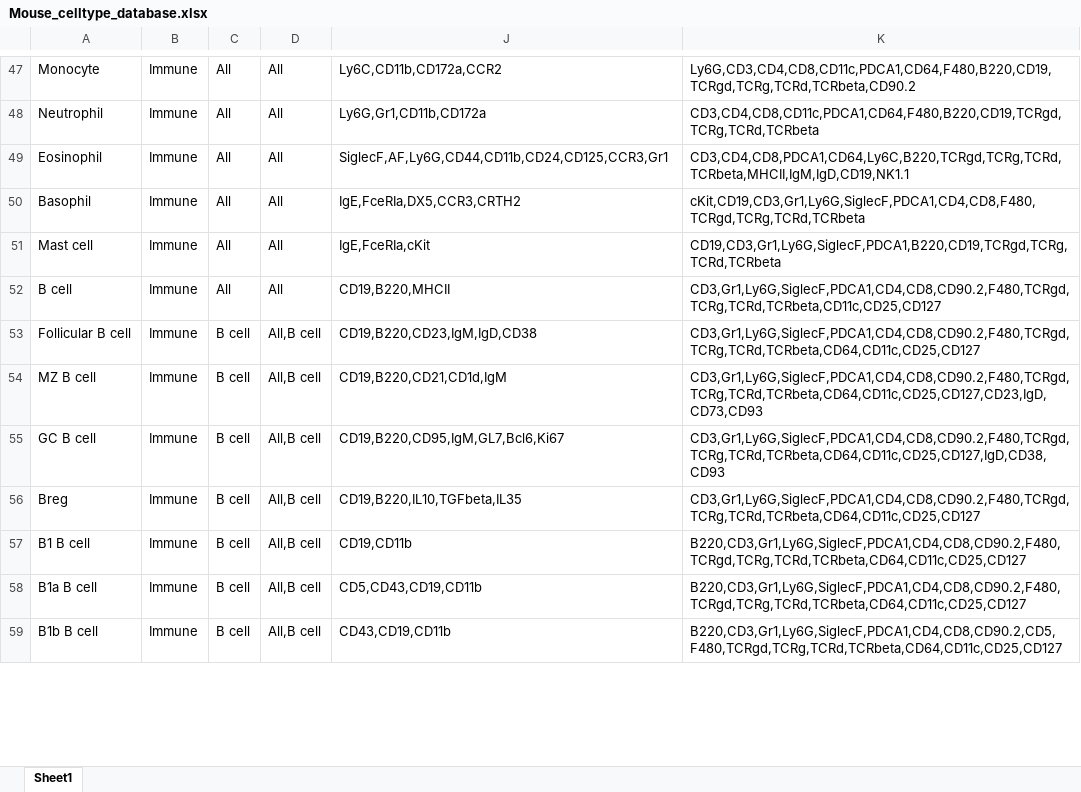
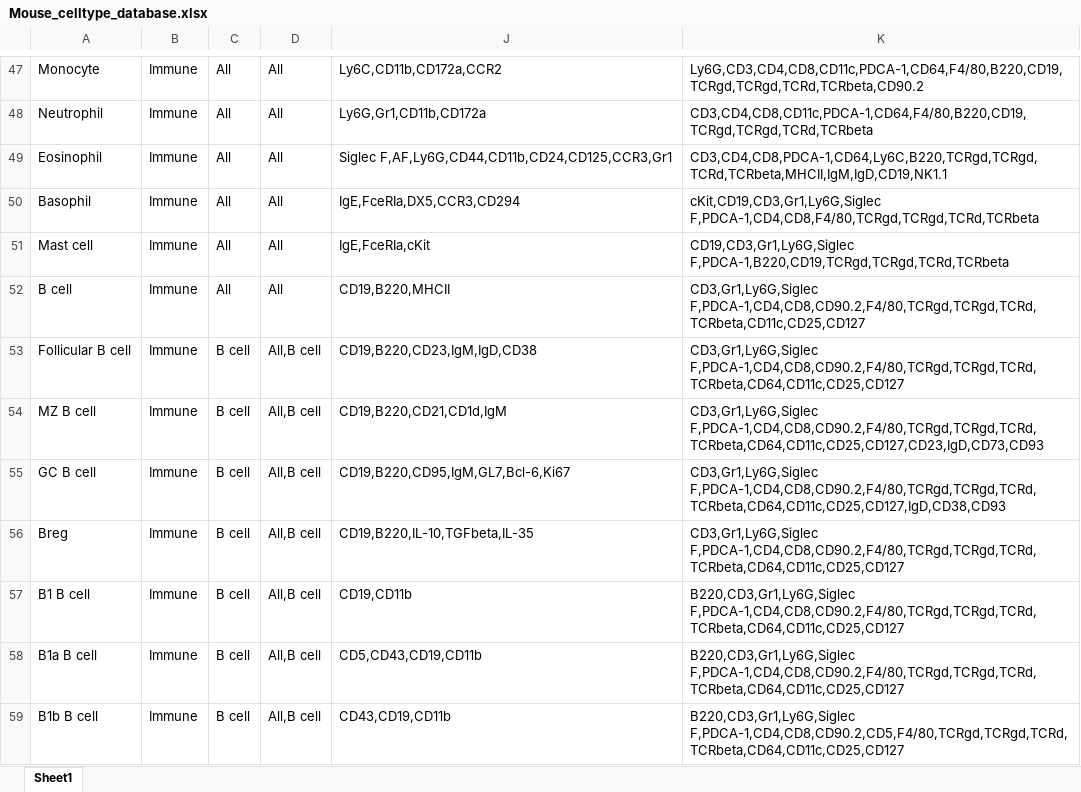
Before and after one commit to DrCytometer/Simplified-flowcytoscript, an Excel workbook: 00_source_files/Mouse_celltype_database.xlsx, sheet Sheet1, drawn as a sheet; only a part is shown, gaps mark what is left out; values as stored, in another font and other column widths than the file's, no borders; the diff covers the shown part only; the diff names each change by its address in the sheet, - before the commit and + after, or states it on an @@ line.

```diff
--- a/00_source_files/Mouse_celltype_database.xlsx (sheet Sheet1)
+++ b/00_source_files/Mouse_celltype_database.xlsx (sheet Sheet1)
-K47: Ly6G,CD3,CD4,CD8,CD11c,PDCA1,CD64,F480,B220,CD19,TCRgd,TCRg,TCRd,TCRbeta,CD90.2
+K47: Ly6G,CD3,CD4,CD8,CD11c,PDCA-1,CD64,F4/80,B220,CD19,TCRgd,TCRgd,TCRd,TCRbeta,CD90.2
-K48: CD3,CD4,CD8,CD11c,PDCA1,CD64,F480,B220,CD19,TCRgd,TCRg,TCRd,TCRbeta
+K48: CD3,CD4,CD8,CD11c,PDCA-1,CD64,F4/80,B220,CD19,TCRgd,TCRgd,TCRd,TCRbeta
-J49: SiglecF,AF,Ly6G,CD44,CD11b,CD24,CD125,CCR3,Gr1
+J49: Siglec F,AF,Ly6G,CD44,CD11b,CD24,CD125,CCR3,Gr1
-K49: CD3,CD4,CD8,PDCA1,CD64,Ly6C,B220,TCRgd,TCRg,TCRd,TCRbeta,MHCII,IgM,IgD,CD19,NK1.1
+K49: CD3,CD4,CD8,PDCA-1,CD64,Ly6C,B220,TCRgd,TCRgd,TCRd,TCRbeta,MHCII,IgM,IgD,CD19,NK1.1
-J50: IgE,FceRIa,DX5,CCR3,CRTH2
+J50: IgE,FceRIa,DX5,CCR3,CD294
-K50: cKit,CD19,CD3,Gr1,Ly6G,SiglecF,PDCA1,CD4,CD8,F480,TCRgd,TCRg,TCRd,TCRbeta
+K50: cKit,CD19,CD3,Gr1,Ly6G,Siglec F,PDCA-1,CD4,CD8,F4/80,TCRgd,TCRgd,TCRd,TCRbeta
-K51: CD19,CD3,Gr1,Ly6G,SiglecF,PDCA1,B220,CD19,TCRgd,TCRg,TCRd,TCRbeta
+K51: CD19,CD3,Gr1,Ly6G,Siglec F,PDCA-1,B220,CD19,TCRgd,TCRgd,TCRd,TCRbeta
-K52: CD3,Gr1,Ly6G,SiglecF,PDCA1,CD4,CD8,CD90.2,F480,TCRgd,TCRg,TCRd,TCRbeta,CD11c,CD25,CD127
+K52: CD3,Gr1,Ly6G,Siglec F,PDCA-1,CD4,CD8,CD90.2,F4/80,TCRgd,TCRgd,TCRd,TCRbeta,CD11c,CD25,CD127
-K53: CD3,Gr1,Ly6G,SiglecF,PDCA1,CD4,CD8,CD90.2,F480,TCRgd,TCRg,TCRd,TCRbeta,CD64,CD11c,CD25,CD127
+K53: CD3,Gr1,Ly6G,Siglec F,PDCA-1,CD4,CD8,CD90.2,F4/80,TCRgd,TCRgd,TCRd,TCRbeta,CD64,CD11c,CD25,CD127
-K54: CD3,Gr1,Ly6G,SiglecF,PDCA1,CD4,CD8,CD90.2,F480,TCRgd,TCRg,TCRd,TCRbeta,CD64,CD11c,CD25,CD127,CD23,IgD,CD73,CD93
+K54: CD3,Gr1,Ly6G,Siglec F,PDCA-1,CD4,CD8,CD90.2,F4/80,TCRgd,TCRgd,TCRd,TCRbeta,CD64,CD11c,CD25,CD127,CD23,IgD,CD73,CD93
-J55: CD19,B220,CD95,IgM,GL7,Bcl6,Ki67
+J55: CD19,B220,CD95,IgM,GL7,Bcl-6,Ki67
-K55: CD3,Gr1,Ly6G,SiglecF,PDCA1,CD4,CD8,CD90.2,F480,TCRgd,TCRg,TCRd,TCRbeta,CD64,CD11c,CD25,CD127,IgD,CD38,CD93
+K55: CD3,Gr1,Ly6G,Siglec F,PDCA-1,CD4,CD8,CD90.2,F4/80,TCRgd,TCRgd,TCRd,TCRbeta,CD64,CD11c,CD25,CD127,IgD,CD38,CD93
-J56: CD19,B220,IL10,TGFbeta,IL35
+J56: CD19,B220,IL-10,TGFbeta,IL-35
-K56: CD3,Gr1,Ly6G,SiglecF,PDCA1,CD4,CD8,CD90.2,F480,TCRgd,TCRg,TCRd,TCRbeta,CD64,CD11c,CD25,CD127
+K56: CD3,Gr1,Ly6G,Siglec F,PDCA-1,CD4,CD8,CD90.2,F4/80,TCRgd,TCRgd,TCRd,TCRbeta,CD64,CD11c,CD25,CD127
-K57:K58: B220,CD3,Gr1,Ly6G,SiglecF,PDCA1,CD4,CD8,CD90.2,F480,TCRgd,TCRg,TCRd,TCRbeta,CD64,CD11c,CD25,CD127
+K57:K58: B220,CD3,Gr1,Ly6G,Siglec F,PDCA-1,CD4,CD8,CD90.2,F4/80,TCRgd,TCRgd,TCRd,TCRbeta,CD64,CD11c,CD25,CD127
-K59: B220,CD3,Gr1,Ly6G,SiglecF,PDCA1,CD4,CD8,CD90.2,CD5,F480,TCRgd,TCRg,TCRd,TCRbeta,CD64,CD11c,CD25,CD127
+K59: B220,CD3,Gr1,Ly6G,Siglec F,PDCA-1,CD4,CD8,CD90.2,CD5,F4/80,TCRgd,TCRgd,TCRd,TCRbeta,CD64,CD11c,CD25,CD127
```
Also changed, not shown: 100 edited cells elsewhere in this sheet, 00_source_files/Human_celltype_database.xlsx, 31 other files.
